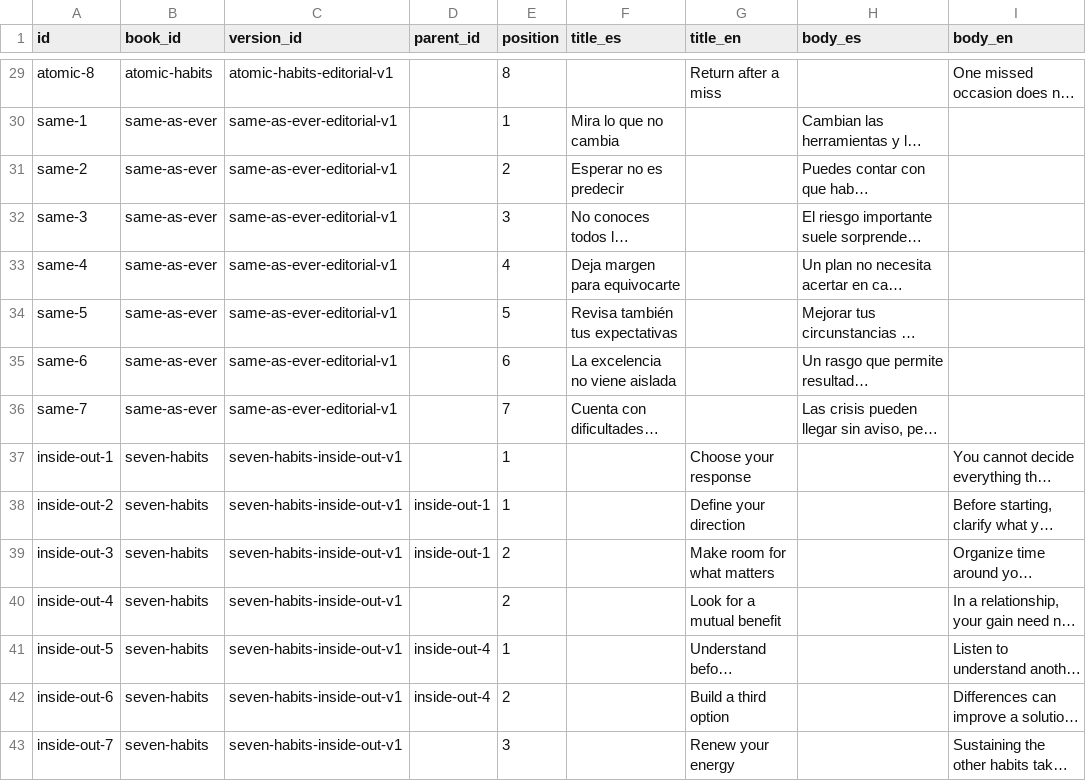
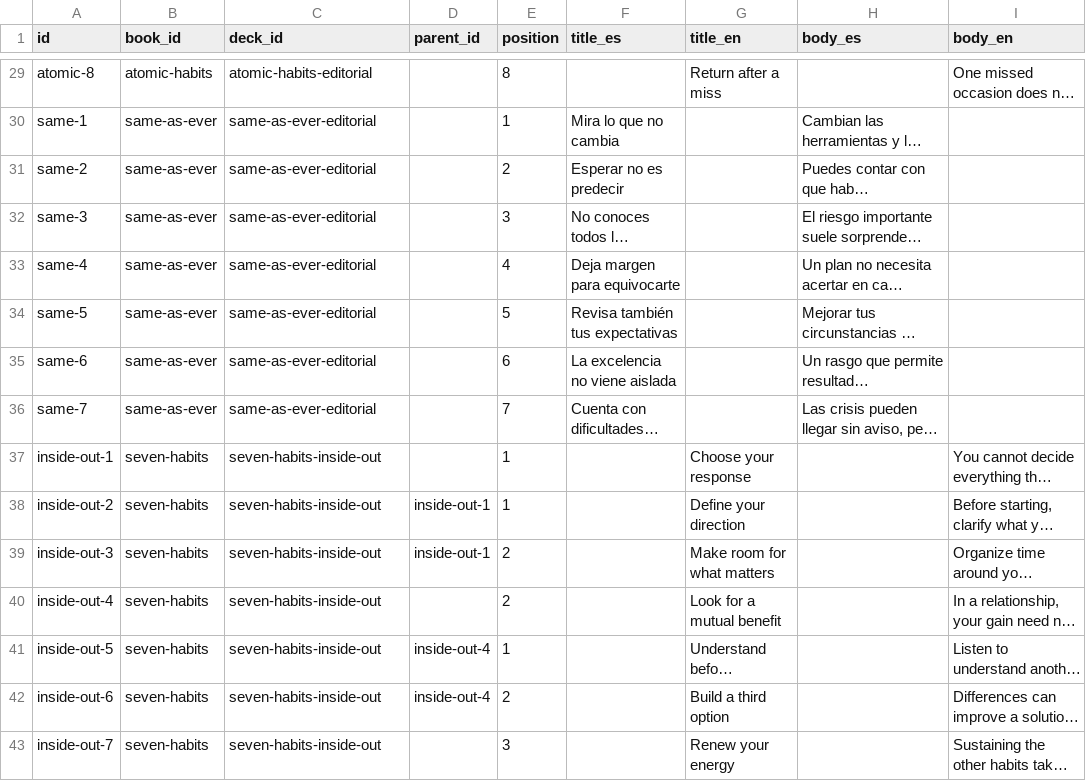
Before and after one commit to RicardoGuzmanVelasco/reedleaves, a CSV file: content/catalog/cards.csv, drawn as a sheet; only a part is shown, gaps mark what is left out; long unchanged cells end in …; the diff covers the shown part only; the diff names each change by its address in the sheet, - before the commit and + after, or states it on an @@ line.

Commit message:
Remove deck version entities from schema

```diff
--- a/content/catalog/cards.csv
+++ b/content/catalog/cards.csv
-C1: version_id
+C1: deck_id
-C29 (deck_id): atomic-habits-editorial-v1
+C29 (deck_id): atomic-habits-editorial
-C30:C36 (deck_id): same-as-ever-editorial-v1
+C30:C36 (deck_id): same-as-ever-editorial
-C37:C43 (deck_id): seven-habits-inside-out-v1
+C37:C43 (deck_id): seven-habits-inside-out
```
Also changed, not shown: 27 edited cells elsewhere in this file, 25 other files.
